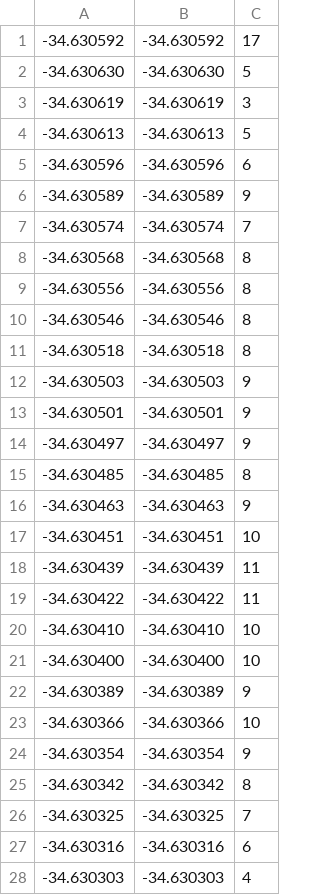
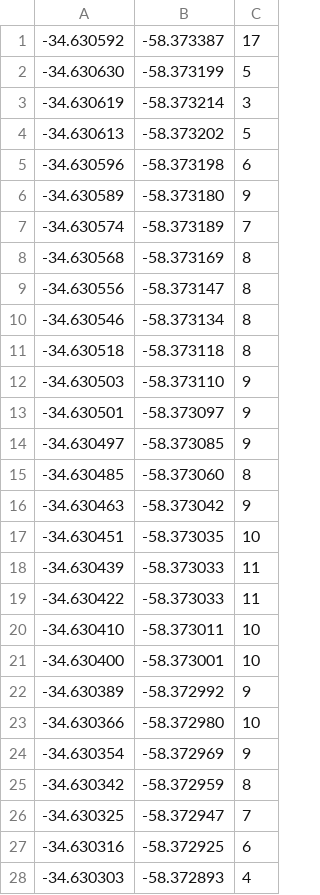
Before and after one commit to Bocchio/TP2-Algoritmos, a CSV file: trayectoria-A.csv, drawn as a sheet; only a part is shown; the diff covers the shown part only.

```diff
--- a/trayectoria-A.csv
+++ b/trayectoria-A.csv
@@ -1,28 +1,28 @@
--34.630592|-34.630592|17
--34.630630|-34.630630|5
--34.630619|-34.630619|3
--34.630613|-34.630613|5
--34.630596|-34.630596|6
--34.630589|-34.630589|9
--34.630574|-34.630574|7
--34.630568|-34.630568|8
--34.630556|-34.630556|8
--34.630546|-34.630546|8
--34.630518|-34.630518|8
--34.630503|-34.630503|9
--34.630501|-34.630501|9
--34.630497|-34.630497|9
--34.630485|-34.630485|8
--34.630463|-34.630463|9
--34.630451|-34.630451|10
--34.630439|-34.630439|11
--34.630422|-34.630422|11
--34.630410|-34.630410|10
--34.630400|-34.630400|10
--34.630389|-34.630389|9
--34.630366|-34.630366|10
--34.630354|-34.630354|9
--34.630342|-34.630342|8
--34.630325|-34.630325|7
--34.630316|-34.630316|6
--34.630303|-34.630303|4
+-34.630592|-58.373387|17
+-34.630630|-58.373199|5
+-34.630619|-58.373214|3
+-34.630613|-58.373202|5
+-34.630596|-58.373198|6
+-34.630589|-58.373180|9
+-34.630574|-58.373189|7
+-34.630568|-58.373169|8
+-34.630556|-58.373147|8
+-34.630546|-58.373134|8
+-34.630518|-58.373118|8
+-34.630503|-58.373110|9
+-34.630501|-58.373097|9
+-34.630497|-58.373085|9
+-34.630485|-58.373060|8
+-34.630463|-58.373042|9
+-34.630451|-58.373035|10
+-34.630439|-58.373033|11
+-34.630422|-58.373033|11
+-34.630410|-58.373011|10
+-34.630400|-58.373001|10
+-34.630389|-58.372992|9
+-34.630366|-58.372980|10
+-34.630354|-58.372969|9
+-34.630342|-58.372959|8
+-34.630325|-58.372947|7
+-34.630316|-58.372925|6
+-34.630303|-58.372893|4
```
Also changed, not shown: 52 edited cells elsewhere in this file, trayectoria-B.csv, 2 other files.
